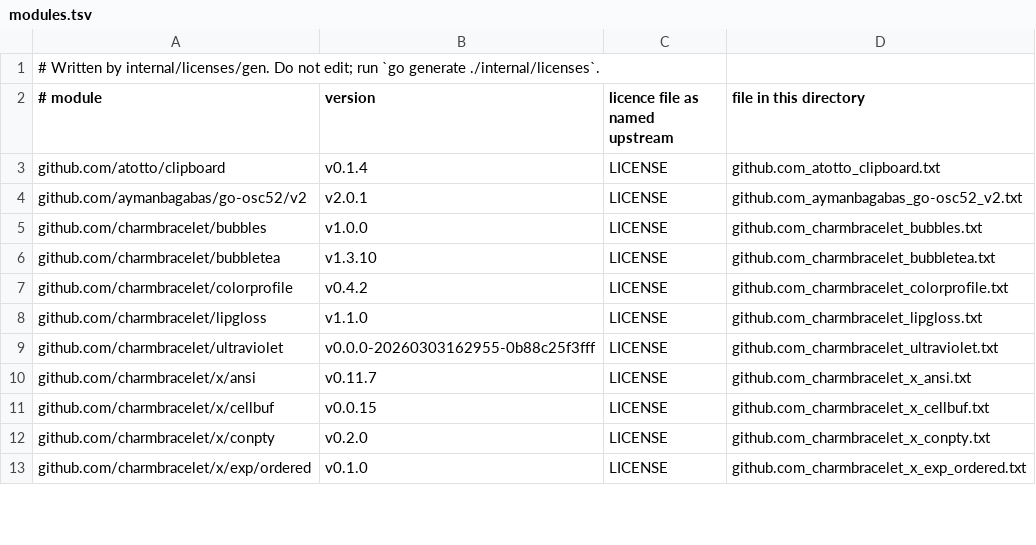
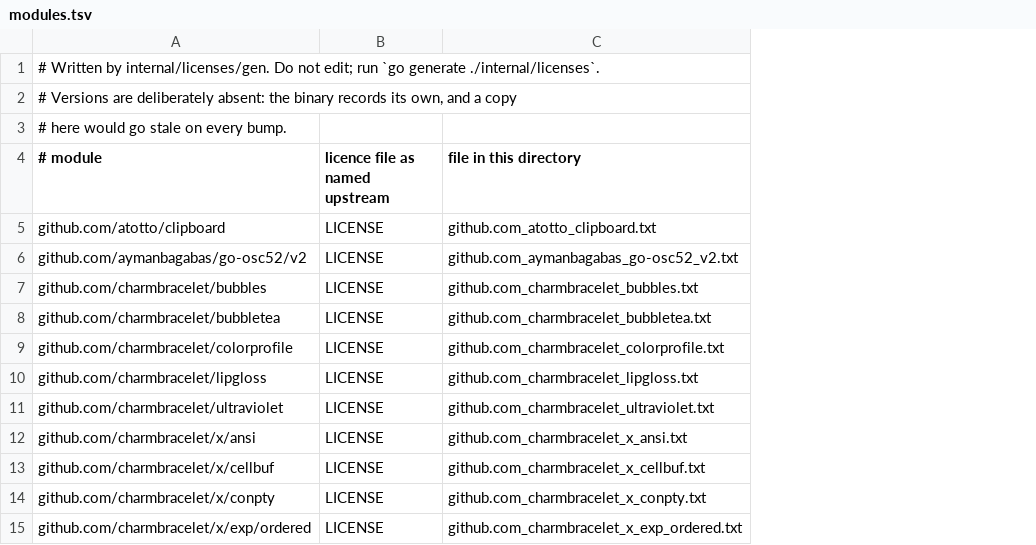
Before and after one commit to emmanuel-deloget/swarm, a TSV file: internal/licenses/data/modules.tsv, drawn as a sheet; only a part is shown; removed rows and columns are numbered as before the commit, all else as after; the diff names each change by its address in the sheet, - before the commit and + after, or states it on an @@ line.

Commit message:
licenses: read a module's version from the binary, not from a file
Every dependency update failed the licence test. Dependabot bumps a module,
the notice beside it still names the version before, and the test that keeps
the notices honest reported a mismatch that had nothing to do with licences —
so the answer was to regenerate a file by hand on every bump, for ever.

The version had no business being in that file. Go records what a binary was
built from, which `go version -m` reads back: 29 modules with their versions
in the swarm this was written against. A version written down beside a licence
is a copy of that, and a copy is stale from the next bump onwards.

So the notices keep what does not go stale — the module path and the licence
text, which a patch release does not change — and `swarm licenses` reads the
version from the running binary. Exact by construction, where a generated
file could only promise to be. A test binary records no dependencies, so a
notice shown from one carries no version rather than a wrong one.

The test now checks presence rather than versions: a module linked without its
terms, and terms carried for a module no longer linked. Only adding or
removing a dependency can cause either, which is exactly when regenerating is
needed.

Shown rather than argued: with both of dependabot's bumps applied locally, the
tests pass with nothing regenerated, `swarm licenses` prints v0.11.8 and
v0.0.24, and running the generator afterwards produces a file identical to the
one already committed.

Signed-off-by: Emmanuel Deloget <emmanuel@deloget.com>

```diff
--- a/internal/licenses/data/modules.tsv
+++ b/internal/licenses/data/modules.tsv
-column B (version), rows 3-13: v0.1.4 | v2.0.1 | v1.0.0 | v1.3.10 | v0.4.2 | v1.1.0 | v0.0.0-20260303162955-0b88c25f3fff | v0.11.7 | v0.0.15 | v0.2.0 | v0.1.0
+row 2: # Versions are deliberately absent: the binary records its own, and a copy
+row 3: # here would go stale on every bump.
```
Also changed, not shown: 4 other files.
